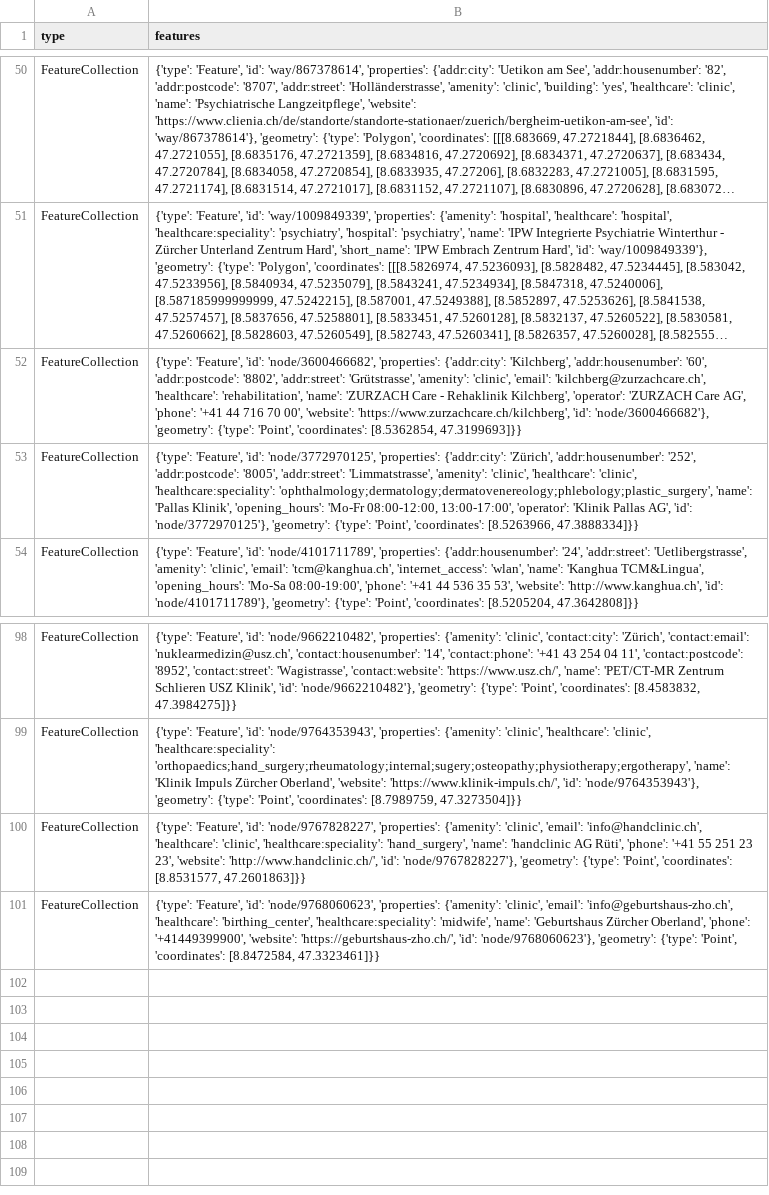
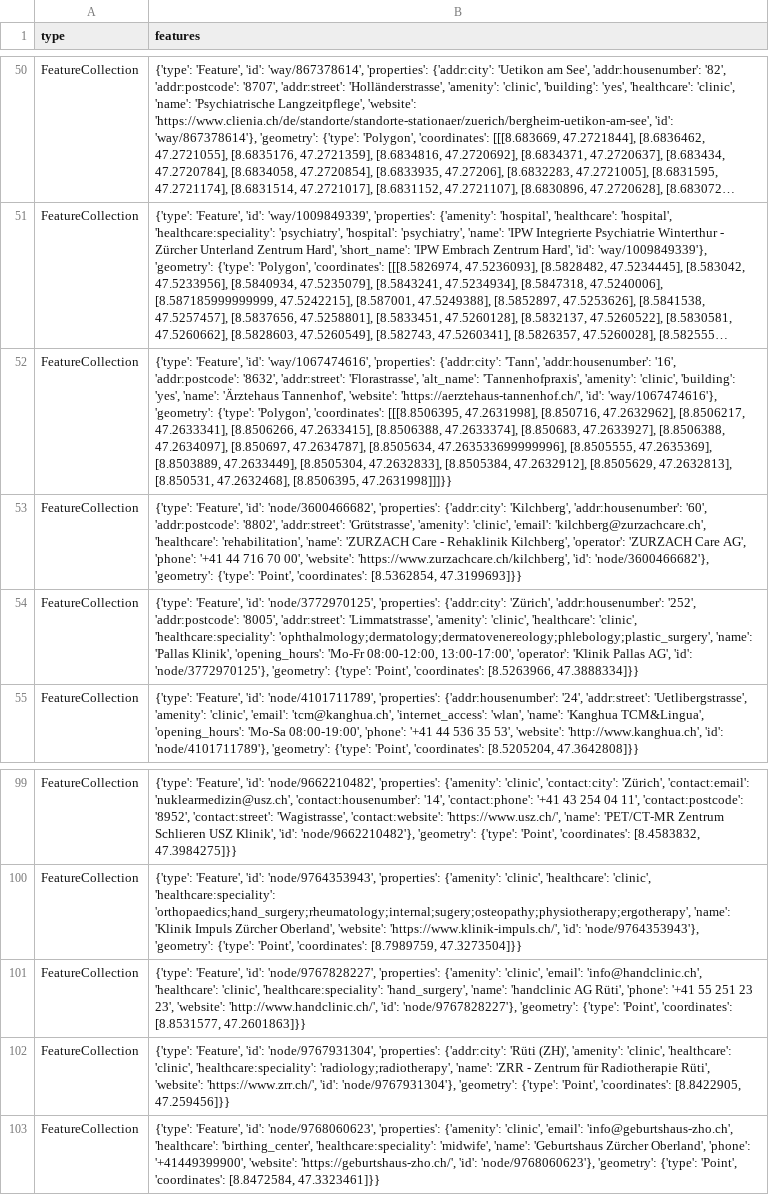
Before and after one commit to chnuessli/elz-data, a CSV file: data/csv/facilities/hospital/hospital_kt_zh.csv, drawn as a sheet; only a part is shown, gaps mark what is left out; long unchanged cells end in …; the diff names each change by its address in the sheet, - before the commit and + after, or states it on an @@ line.

```diff
--- a/data/csv/facilities/hospital/hospital_kt_zh.csv
+++ b/data/csv/facilities/hospital/hospital_kt_zh.csv
+row 52: FeatureCollection | {'type': 'Feature', 'id': 'way/1067474616', 'properties': {'addr:city': 'Tann', 'addr:housenumber': '16', 'addr:postcode': '8632', 'addr:street': 'Florastrasse', 'alt_name': 'Tannenhofpraxis', 'amenity': 'clinic', 'building': 'yes', 'name': 'Ärztehaus Tannenhof', 'website': 'https://aerztehaus-tannenhof.ch/', 'id': 'way/1067474616'}, 'geometry': {'type': 'Polygon', 'coordinates': [[[8.8506395, 47.2631998], [8.850716, 47.2632962], [8.8506217, 47.2633341], [8.8506266, 47.2633415], [8.8506388, 47.2633374], [8.850683, 47.2633927], [8.8506388, 47.2634097], [8.850697, 47.2634787], [8.8505634, 47.263533699999996], [8.8505555, 47.2635369], [8.8503889, 47.2633449], [8.8505304, 47.2632833], [8.8505384, 47.2632912], [8.8505629, 47.2632813], [8.850531, 47.2632468], [8.8506395, 47.2631998]]]}}
+row 102: FeatureCollection | {'type': 'Feature', 'id': 'node/9767931304', 'properties': {'addr:city': 'Rüti (ZH)', 'amenity': 'clinic', 'healthcare': 'clinic', 'healthcare:speciality': 'radiology;radiotherapy', 'name': 'ZRR - Zentrum für Radiotherapie Rüti', 'website': 'https://www.zrr.ch/', 'id': 'node/9767931304'}, 'geometry': {'type': 'Point', 'coordinates': [8.8422905, 47.259456]}}
```
Also changed, not shown: data/csv/facilities/hospital/hospital_switzerland.csv, data/csv/schools/schools_dispo_srz.csv, 1 other file.
